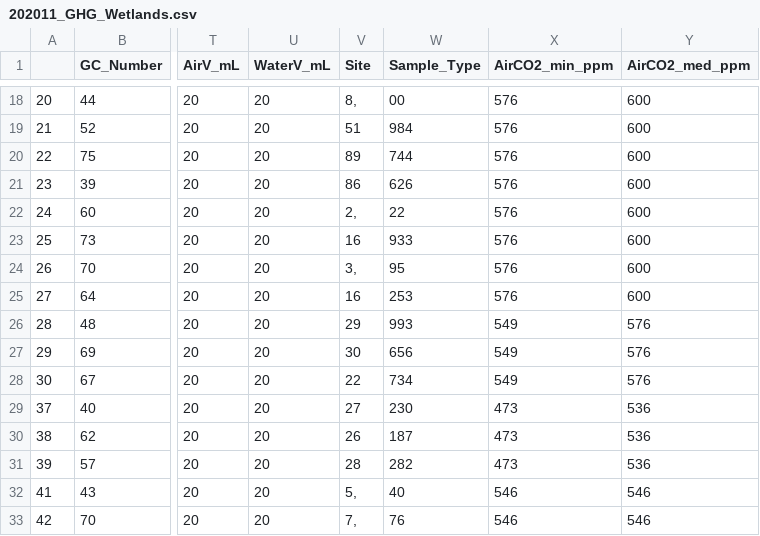
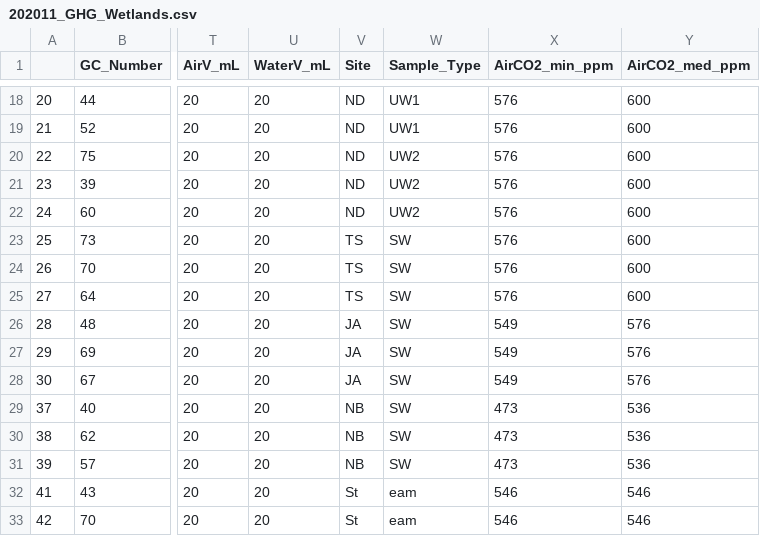
Before and after one commit to carlalopezll/Delmarva-GHG, a CSV file: Synoptic/Data/2020-11/202011_GHG_Wetlands.csv, drawn as a sheet; only a part is shown, gaps mark what is left out; the diff covers the shown part only; the diff names each change by its address in the sheet, - before the commit and + after, or states it on an @@ line.

```diff
--- a/Synoptic/Data/2020-11/202011_GHG_Wetlands.csv
+++ b/Synoptic/Data/2020-11/202011_GHG_Wetlands.csv
-V18 (Site): 8,
+V18 (Site): ND
-W18 (Sample_Type): 00
+W18 (Sample_Type): UW1
-V19 (Site): 51
+V19 (Site): ND
-W19 (Sample_Type): 984
+W19 (Sample_Type): UW1
-V20 (Site): 89
+V20 (Site): ND
-W20 (Sample_Type): 744
+W20 (Sample_Type): UW2
-V21 (Site): 86
+V21 (Site): ND
-W21 (Sample_Type): 626
+W21 (Sample_Type): UW2
-V22 (Site): 2,
+V22 (Site): ND
-W22 (Sample_Type): 22
+W22 (Sample_Type): UW2
-V23 (Site): 16
+V23 (Site): TS
-W23 (Sample_Type): 933
+W23 (Sample_Type): SW
-V24 (Site): 3,
+V24 (Site): TS
-W24 (Sample_Type): 95
+W24 (Sample_Type): SW
-V25 (Site): 16
+V25 (Site): TS
-W25 (Sample_Type): 253
+W25 (Sample_Type): SW
-V26 (Site): 29
+V26 (Site): JA
-W26 (Sample_Type): 993
+W26 (Sample_Type): SW
-V27 (Site): 30
+V27 (Site): JA
-W27 (Sample_Type): 656
+W27 (Sample_Type): SW
-V28 (Site): 22
+V28 (Site): JA
-W28 (Sample_Type): 734
+W28 (Sample_Type): SW
-V29 (Site): 27
+V29 (Site): NB
-W29 (Sample_Type): 230
+W29 (Sample_Type): SW
-V30 (Site): 26
+V30 (Site): NB
-W30 (Sample_Type): 187
+W30 (Sample_Type): SW
-V31 (Site): 28
+V31 (Site): NB
-W31 (Sample_Type): 282
+W31 (Sample_Type): SW
-V32 (Site): 5,
+V32 (Site): St
-W32 (Sample_Type): 40
+W32 (Sample_Type): eam
-V33 (Site): 7,
+V33 (Site): St
-W33 (Sample_Type): 76
+W33 (Sample_Type): eam
```
Also changed, not shown: 166 edited cells elsewhere in this file.
